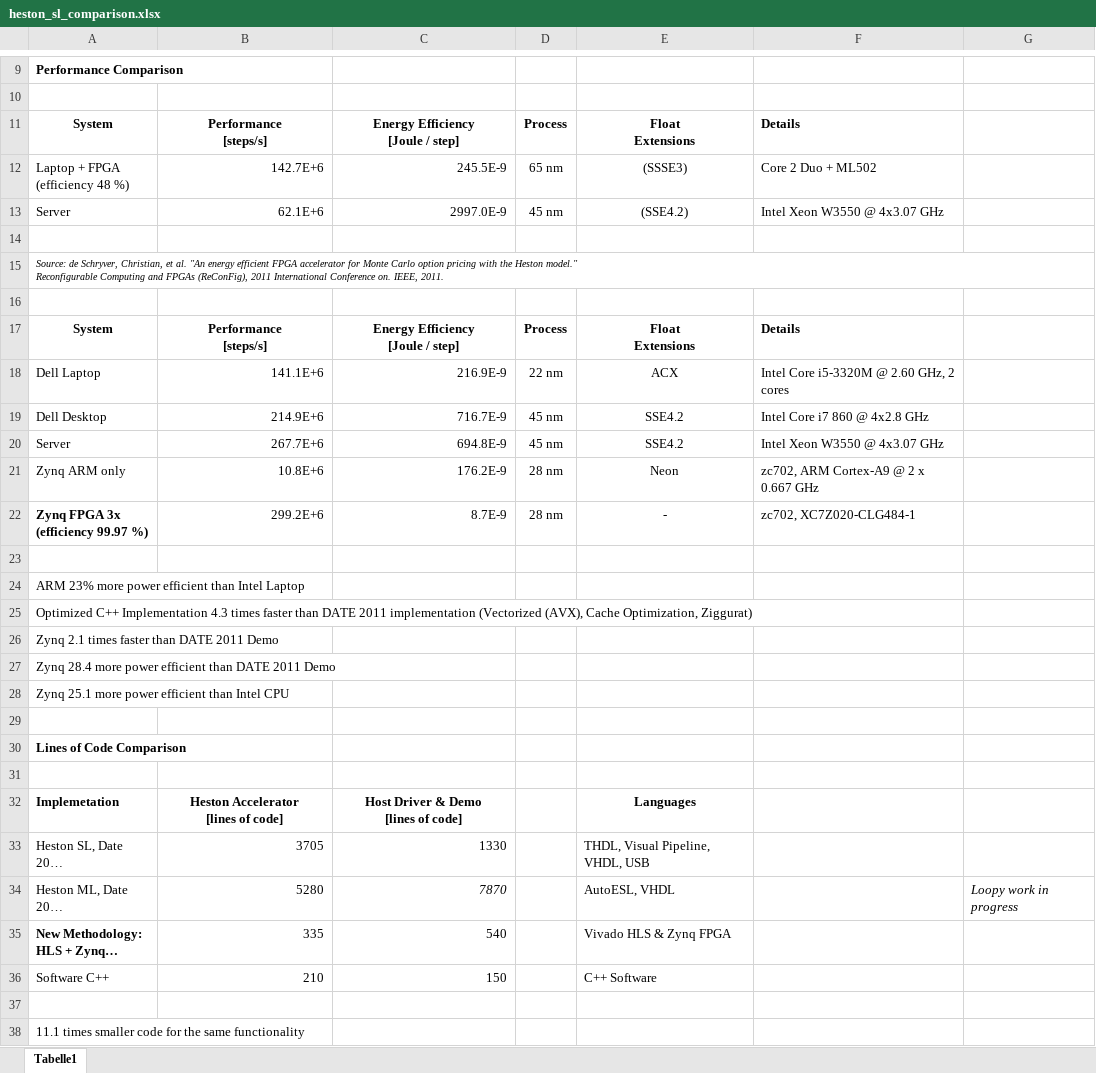
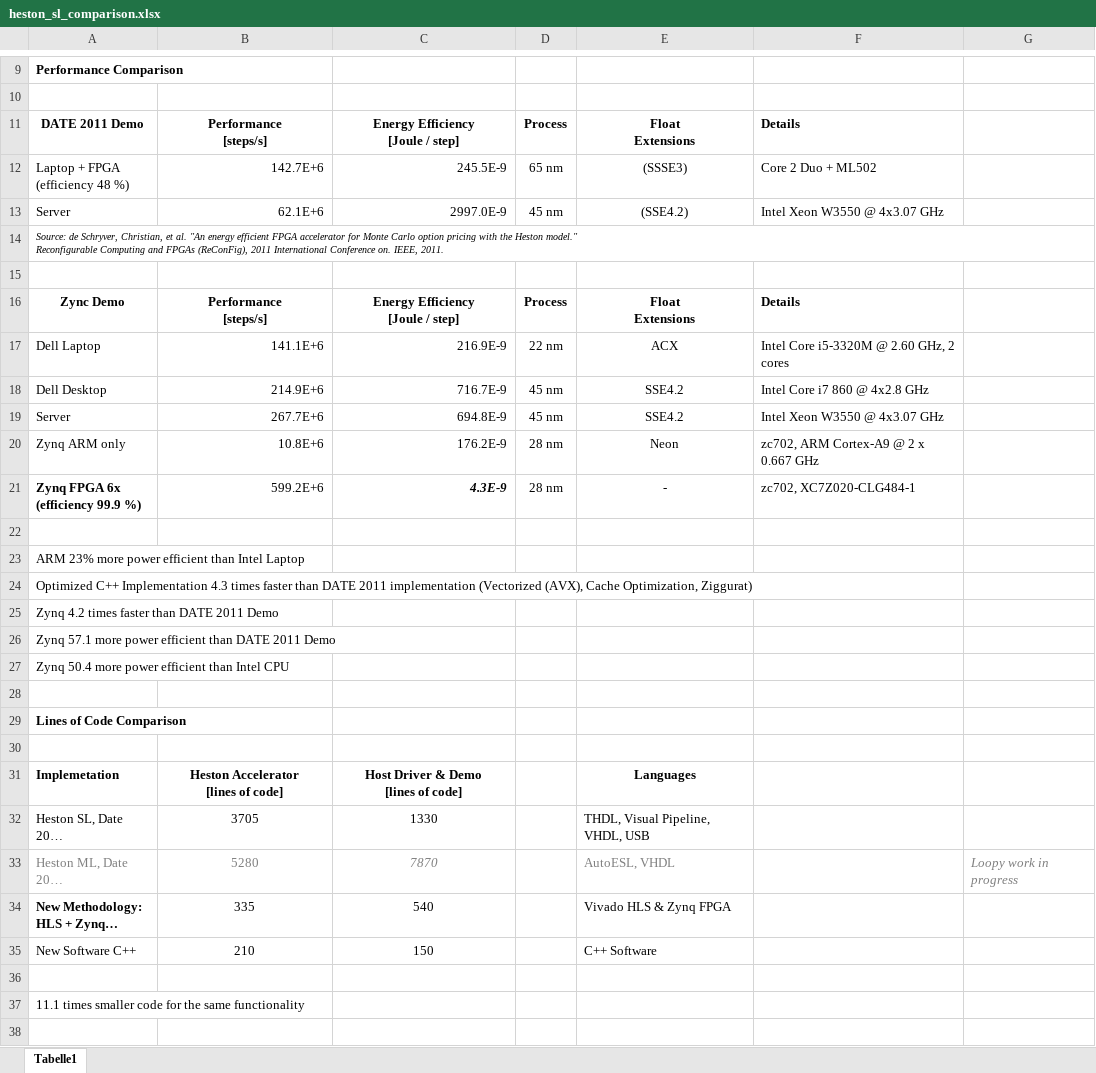
Before and after one commit to tukl-msd/finance.zynqpricer.hls, an Excel workbook: results/heston_sl_comparison.xlsx, sheet Tabelle1, drawn as a sheet; only a part is shown, gaps mark what is left out; the shorter side is filled out with more unchanged rows; long unchanged cells end in …; values as stored, in another font and other column widths than the file's, no borders; removed rows and columns are numbered as before the commit, all else as after; ↵ is a line break in a cell; the diff covers the shown part only; the diff names each change by its address in the sheet, - before the commit and + after, or states it on an @@ line.

```diff
--- a/results/heston_sl_comparison.xlsx (sheet Tabelle1)
+++ b/results/heston_sl_comparison.xlsx (sheet Tabelle1)
-A11: System
+A11: DATE 2011 Demo
-row 14: (empty)
-A16: System
+A16: Zync Demo
-A21: Zynq FPGA 3x ↵ (efficiency 99.97 %)
+A21: Zynq FPGA 6x ↵ (efficiency 99.9 %)
-B21: 299.2E+6
+B21: 599.2E+6
-C21: 8.7E-9
+C21: 4.3E-9
@@ C21 bold: off → on, italic: off → on @@
-A25: Zynq 2.1 times faster than DATE 2011 Demo
+A25: Zynq 4.2 times faster than DATE 2011 Demo
-A26: Zynq 28.4 more power…
+A26: Zynq 57.1 more power…
-A27: Zynq 25.1 more power efficient than Intel CPU
+A27: Zynq 50.4 more power efficient than Intel CPU
-B32:C35 alignment: right
+B32:C35 alignment: center
-A33:C33 text colour: black
+A33:C33 text colour: #7F7F7F
-E33 text colour: black
+E33 text colour: #7F7F7F
-G33 text colour: black
+G33 text colour: #7F7F7F
-A35: Software C++
+A35: New Software C++
```
Also changed, not shown: 2 added rows, 2 removed rows and 5 edited cells elsewhere in this sheet, formulas that keep their value, results/2013.09.02_heston_sl_zynq_3x/power.xlsx, 2 other files.
